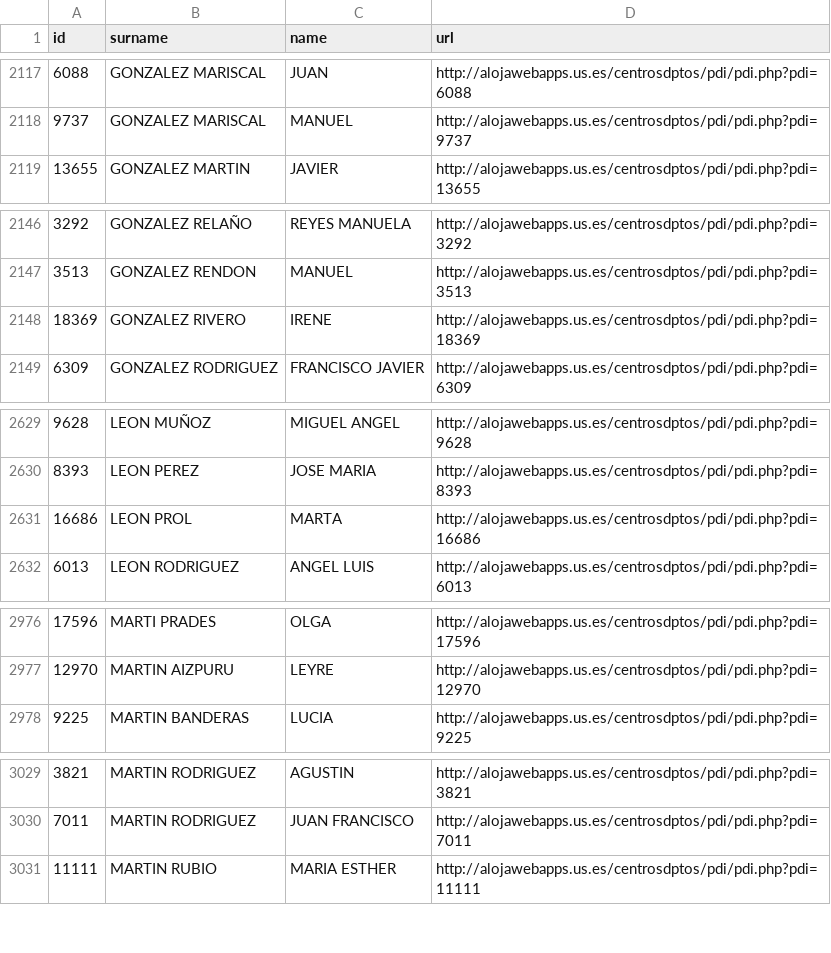
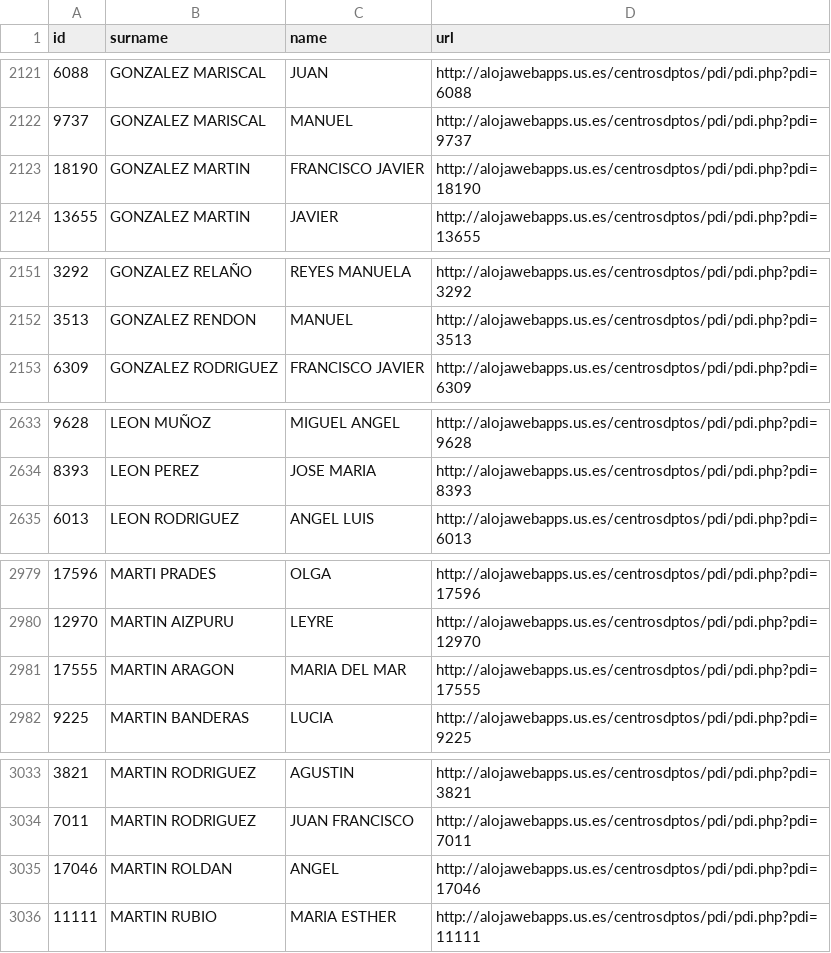
Before and after one commit to amoraschi/CollectUS, a CSV file: data.csv, drawn as a sheet; only a part is shown, gaps mark what is left out; the diff covers the shown part only.

```diff
--- a/data.csv
+++ b/data.csv
@@ -2118,2 +2122,3 @@ id;surname;name;url
 9737;GONZALEZ MARISCAL;MANUEL;http://alojawebapps.us.es/centrosdptos/pdi/pdi.php?pdi=9737
+18190;GONZALEZ MARTIN;FRANCISCO JAVIER;http://alojawebapps.us.es/centrosdptos/pdi/pdi.php?pdi=18190
 13655;GONZALEZ MARTIN;JAVIER;http://alojawebapps.us.es/centrosdptos/pdi/pdi.php?pdi=13655
@@ -2147,3 +2152,2 @@ id;surname;name;url
 3513;GONZALEZ RENDON;MANUEL;http://alojawebapps.us.es/centrosdptos/pdi/pdi.php?pdi=3513
-18369;GONZALEZ RIVERO;IRENE;http://alojawebapps.us.es/centrosdptos/pdi/pdi.php?pdi=18369
 6309;GONZALEZ RODRIGUEZ;FRANCISCO JAVIER;http://alojawebapps.us.es/centrosdptos/pdi/pdi.php?pdi=6309
@@ -2630,3 +2634,2 @@ id;surname;name;url
 8393;LEON PEREZ;JOSE MARIA;http://alojawebapps.us.es/centrosdptos/pdi/pdi.php?pdi=8393
-16686;LEON PROL;MARTA;http://alojawebapps.us.es/centrosdptos/pdi/pdi.php?pdi=16686
 6013;LEON RODRIGUEZ;ANGEL LUIS;http://alojawebapps.us.es/centrosdptos/pdi/pdi.php?pdi=6013
@@ -2977,2 +2980,3 @@ id;surname;name;url
 12970;MARTIN AIZPURU;LEYRE;http://alojawebapps.us.es/centrosdptos/pdi/pdi.php?pdi=12970
+17555;MARTIN ARAGON;MARIA DEL MAR;http://alojawebapps.us.es/centrosdptos/pdi/pdi.php?pdi=17555
 9225;MARTIN BANDERAS;LUCIA;http://alojawebapps.us.es/centrosdptos/pdi/pdi.php?pdi=9225
@@ -3030,2 +3034,3 @@ id;surname;name;url
 7011;MARTIN RODRIGUEZ;JUAN FRANCISCO;http://alojawebapps.us.es/centrosdptos/pdi/pdi.php?pdi=7011
+17046;MARTIN ROLDAN;ANGEL;http://alojawebapps.us.es/centrosdptos/pdi/pdi.php?pdi=17046
 11111;MARTIN RUBIO;MARIA ESTHER;http://alojawebapps.us.es/centrosdptos/pdi/pdi.php?pdi=11111
```
Also changed, not shown: 8 added rows, 1 removed row, 10 moved rows and 1 edited cell elsewhere in this file, 1 other file.
